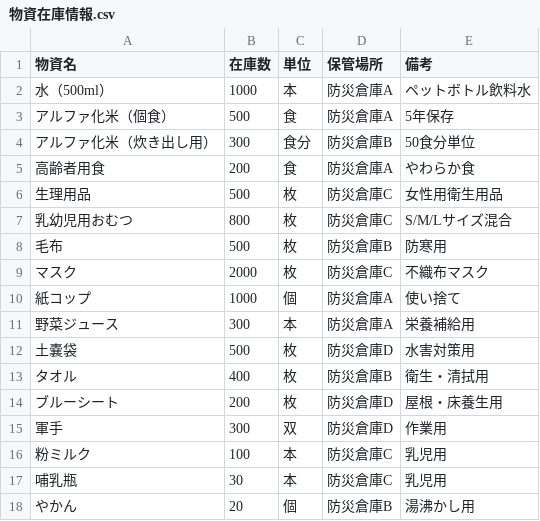
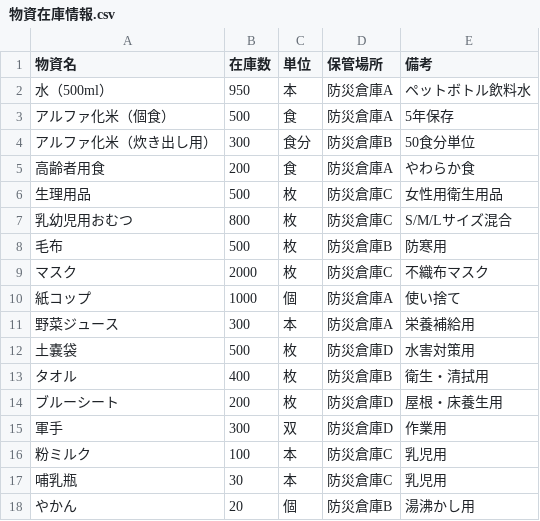
Before and after one commit to user0131/research3_no_Unity, a CSV file: backend/csv/supply/物資在庫情報.csv, drawn as a sheet.

```diff
--- a/backend/csv/supply/物資在庫情報.csv
+++ b/backend/csv/supply/物資在庫情報.csv
@@ -1,3 +1,3 @@
 物資名,在庫数,単位,保管場所,備考
-水（500ml）,1000,本,防災倉庫A,ペットボトル飲料水
+水（500ml）,950,本,防災倉庫A,ペットボトル飲料水
 アルファ化米（個食）,500,食,防災倉庫A,5年保存
```
Also changed, not shown: 18 other files.
